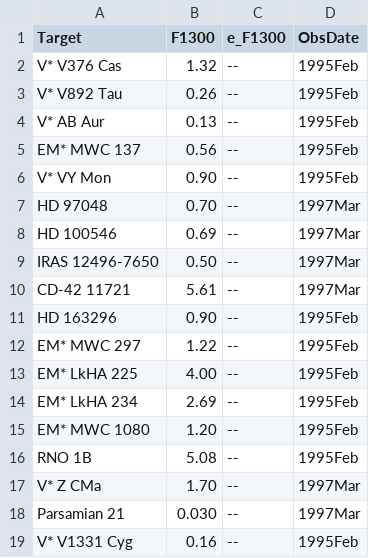
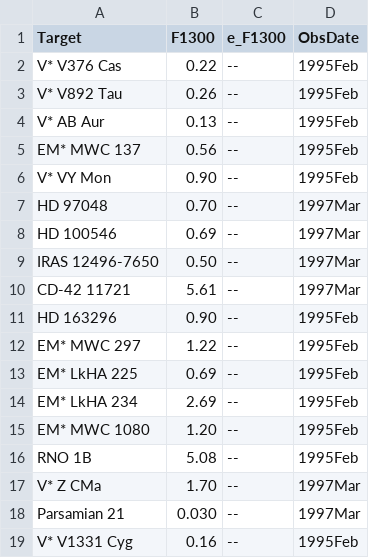
Before and after one commit to ElsevierSoftwareX/SOFTX-D-20-00075, a CSV file: database/iram_sest_mm.csv, drawn as a sheet.

Commit message:
updated target info

```diff
--- a/database/iram_sest_mm.csv
+++ b/database/iram_sest_mm.csv
@@ -1,3 +1,3 @@
 Target,F1300,e_F1300,ObsDate
-V* V376 Cas,1.32,--,1995Feb
+V* V376 Cas,0.22,--,1995Feb
 V* V892 Tau,0.26,--,1995Feb
@@ -12,3 +12,3 @@ HD 163296,0.90,--,1995Feb
 EM* MWC 297,1.22,--,1995Feb
-EM* LkHA 225,4.00,--,1995Feb
+EM* LkHA 225,0.69,--,1995Feb
 EM* LkHA 234,2.69,--,1995Feb
```
